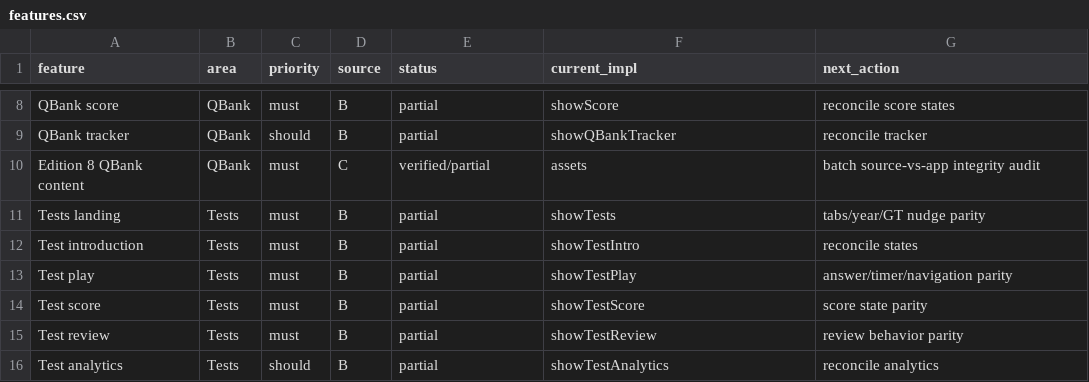
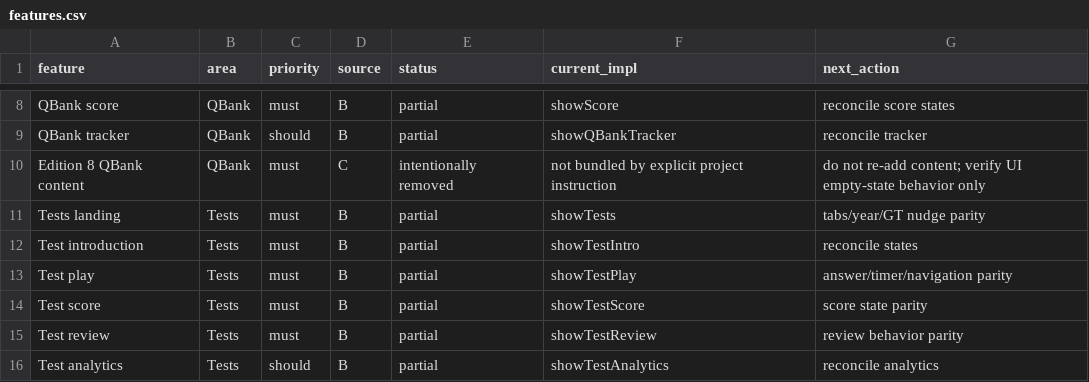
Before and after one commit to Deepaksah123/Marrow, a CSV file: replica/features.csv, drawn as a sheet; only a part is shown, gaps mark what is left out.

Commit message:
Record intentional removal of bundled QBank content

```diff
--- a/replica/features.csv
+++ b/replica/features.csv
@@ -9,3 +9,3 @@ QBank score,QBank,must,B,"partial","showScore","reconcile score states"
 QBank tracker,QBank,should,B,"partial","showQBankTracker","reconcile tracker"
-Edition 8 QBank content,QBank,must,C,"verified/partial","assets","batch source-vs-app integrity audit"
+Edition 8 QBank content,QBank,must,C,"intentionally removed","not bundled by explicit project instruction","do not re-add content; verify UI empty-state behavior only"
 Tests landing,Tests,must,B,"partial","showTests","tabs/year/GT nudge parity"
```
